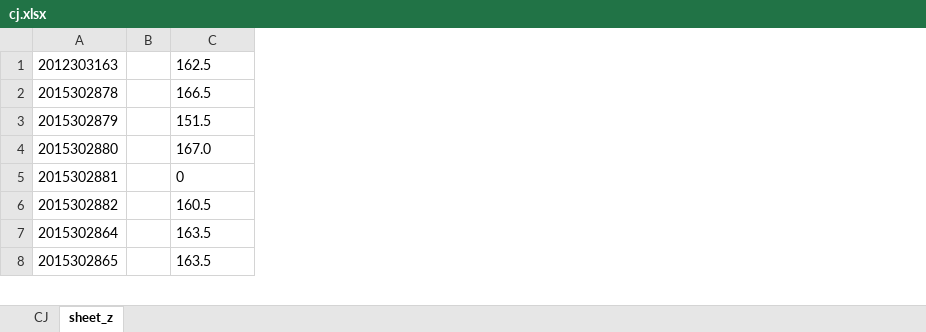
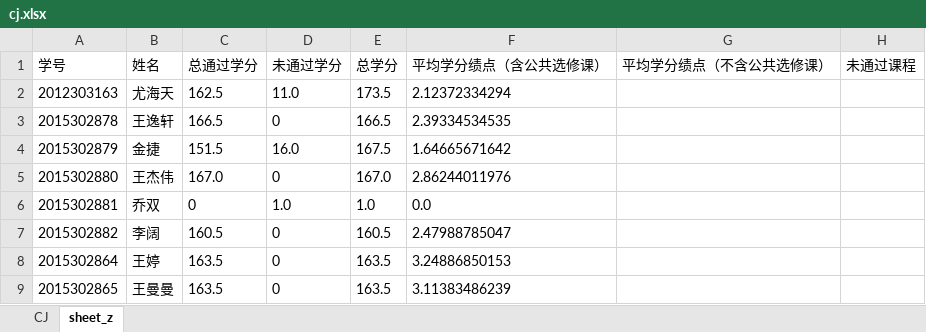
Before and after one commit to chroblert/Python, an Excel workbook: gradeSort/cj.xlsx, sheet sheet_z, drawn as a sheet; only a part is shown; values as stored, in another font and other column widths than the file's, no borders; removed rows and columns are numbered as before the commit, all else as after; the diff names each change by its address in the sheet, - before the commit and + after, or states it on an @@ line.

Commit message:
增加平均学分绩点（含公共选修课）

```diff
--- a/gradeSort/cj.xlsx (sheet sheet_z)
+++ b/gradeSort/cj.xlsx (sheet sheet_z)
-column B, empty
+column B, rows 2-9: 尤海天 | 王逸轩 | 金捷 | 王杰伟 | 乔双 | 李阔 | 王婷 | 王曼曼
+column D, rows 2-9: 11.0 | 0 | 16.0 | 0 | 1.0 | 0 | 0 | 0
+column E, rows 2-9: 173.5 | 166.5 | 167.5 | 167.0 | 1.0 | 160.5 | 163.5 | 163.5
+column F, rows 2-9: 2.12372334294 | 2.39334534535 | 1.64665671642 | 2.86244011976 | 0.0 | 2.47988785047 | 3.24886850153 | 3.11383486239
+column G, empty
+column H, empty
+row 1: 学号 | 姓名 | 总通过学分 | 未通过学分 | 总学分 | 平均学分绩点（含公共选修课） | 平均学分绩点（不含公共选修课） | 未通过课程
```
Also changed, not shown: 1 other file.
